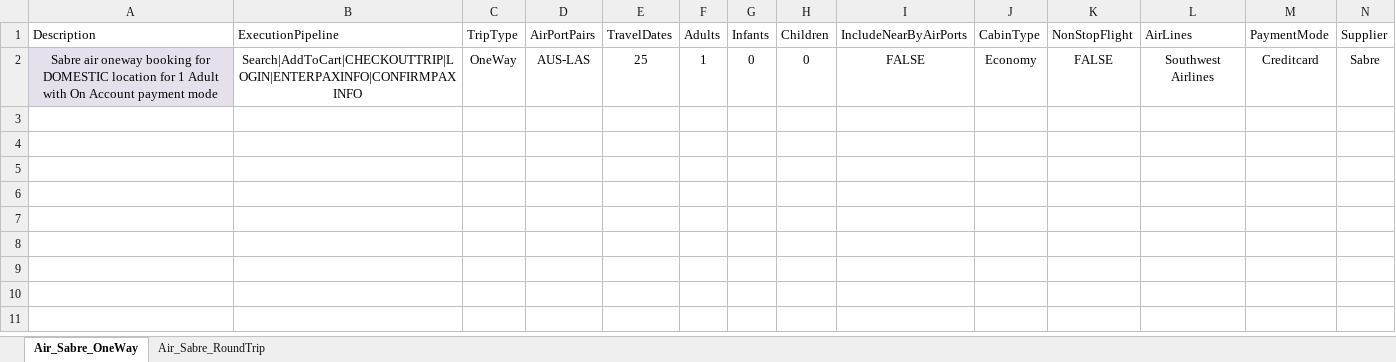
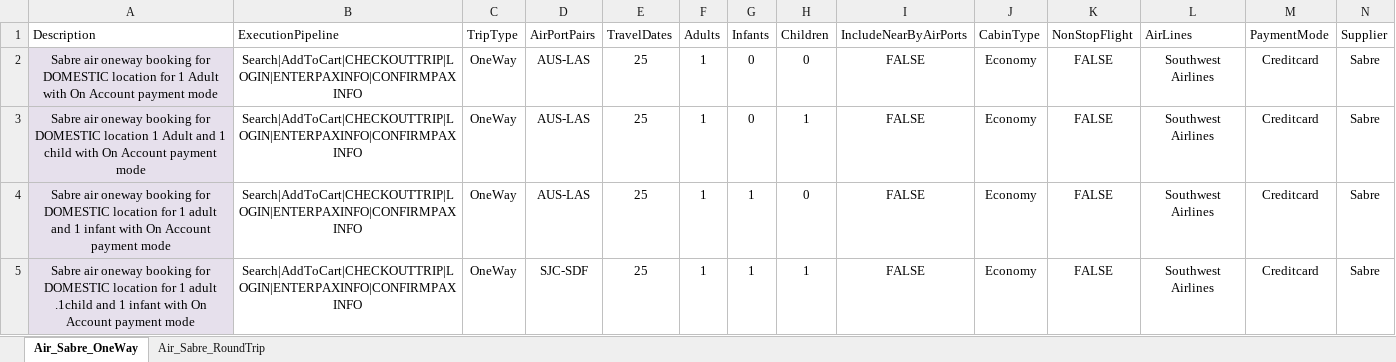
Before and after one commit to varun1308/rovia-automation, an Excel workbook: Rovia.UI.Automation.Tests/DataSheet/Air/Air_Sabre.xlsx, sheet Air_Sabre_OneWay, drawn as a sheet; only a part is shown; values as stored, in another font and other column widths than the file's, no borders; table styles not drawn; rows hold the shown columns only; the diff names each change by its address in the sheet, - before the commit and + after, or states it on an @@ line.

Commit message:
fix for AddToCart method and added BookNow function for car product
Also changes for datasheet files
added multiple scenarios for air supplier lists

```diff
--- a/Rovia.UI.Automation.Tests/DataSheet/Air/Air_Sabre.xlsx (sheet Air_Sabre_OneWay)
+++ b/Rovia.UI.Automation.Tests/DataSheet/Air/Air_Sabre.xlsx (sheet Air_Sabre_OneWay)
+row 3: Sabre air oneway booking for DOMESTIC location 1 Adult and 1 child with On Account payment mode | Search|AddToCart|CHECKOUTTRIP|LOGIN|ENTERPAXINFO|CONFIRMPAXINFO | OneWay | AUS-LAS | 25 | 1 | 0 | 1 | FALSE | Economy | FALSE | Southwest Airlines | Creditcard | Sabre
+row 4: Sabre air oneway booking for DOMESTIC location for 1 adult and 1 infant with On Account payment mode | Search|AddToCart|CHECKOUTTRIP|LOGIN|ENTERPAXINFO|CONFIRMPAXINFO | OneWay | AUS-LAS | 25 | 1 | 1 | 0 | FALSE | Economy | FALSE | Southwest Airlines | Creditcard | Sabre
+row 5: Sabre air oneway booking for DOMESTIC location for 1 adult .1child and 1 infant with On Account payment mode | Search|AddToCart|CHECKOUTTRIP|LOGIN|ENTERPAXINFO|CONFIRMPAXINFO | OneWay | SJC-SDF | 25 | 1 | 1 | 1 | FALSE | Economy | FALSE | Southwest Airlines | Creditcard | Sabre
```
Also changed, not shown: sheet Air_Sabre_RoundTrip, Rovia.UI.Automation.Tests/DataSheet/Air/Air_Amadeus.xlsx, Rovia.UI.Automation.Tests/DataSheet/Air/Air_Mystifly.xlsx, 9 other files.
